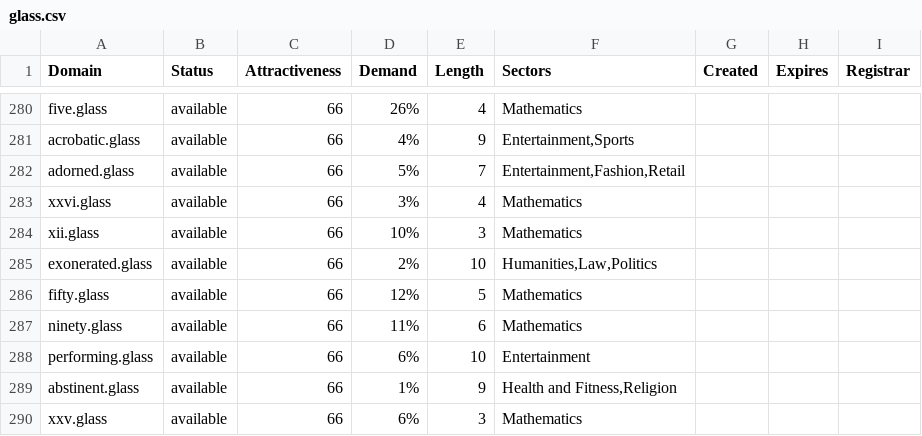
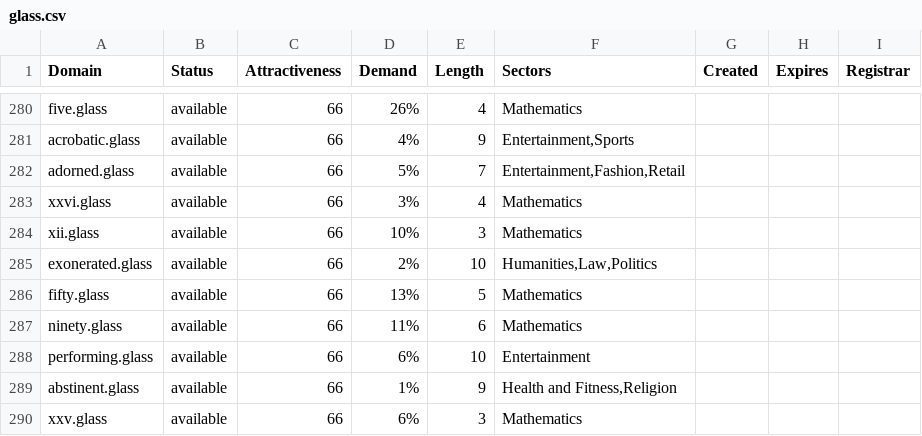
Before and after one commit to UniqueDomains/glass-oneword-domains, a CSV file: glass.csv, drawn as a sheet; only a part is shown, gaps mark what is left out; the diff covers the shown part only.

```diff
--- a/glass.csv
+++ b/glass.csv
@@ -285,3 +285,3 @@ xii.glass,available,66,10%,3,Mathematics,,,
 exonerated.glass,available,66,2%,10,"Humanities,Law,Politics",,,
-fifty.glass,available,66,12%,5,Mathematics,,,
+fifty.glass,available,66,13%,5,Mathematics,,,
 ninety.glass,available,66,11%,6,Mathematics,,,
```
Also changed, not shown: 59 edited cells elsewhere in this file, 2 other files.
